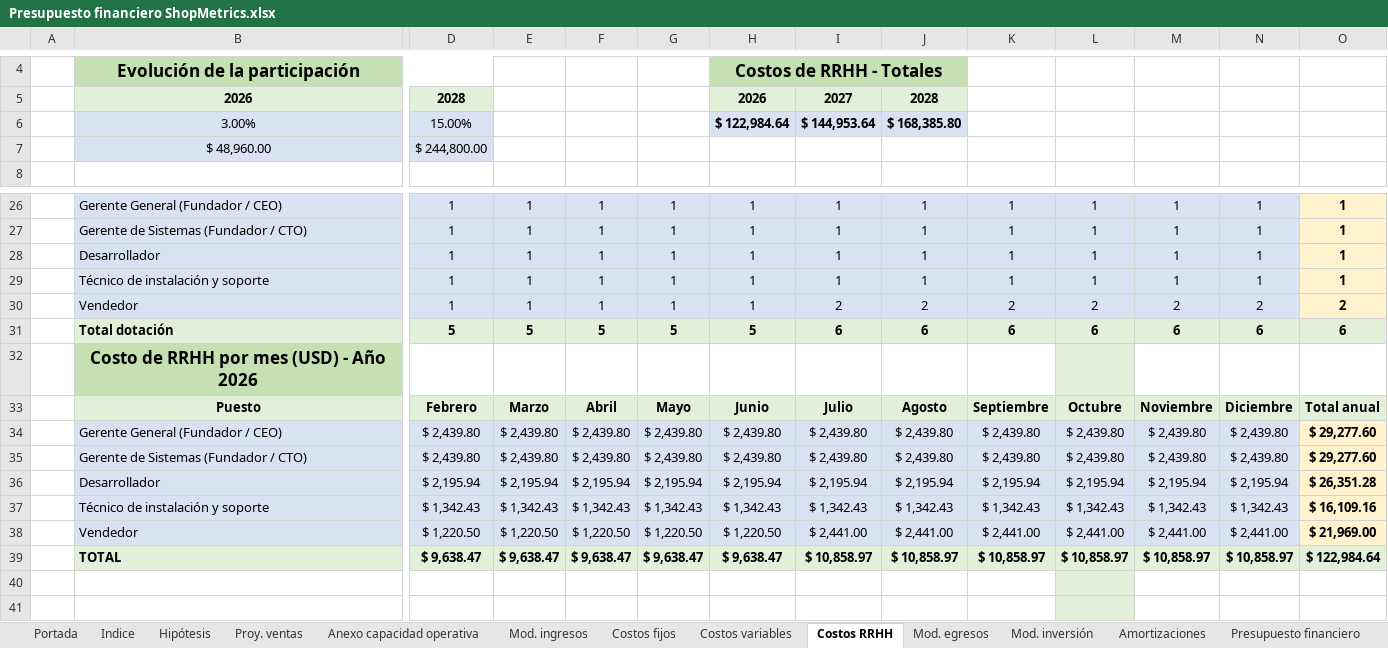
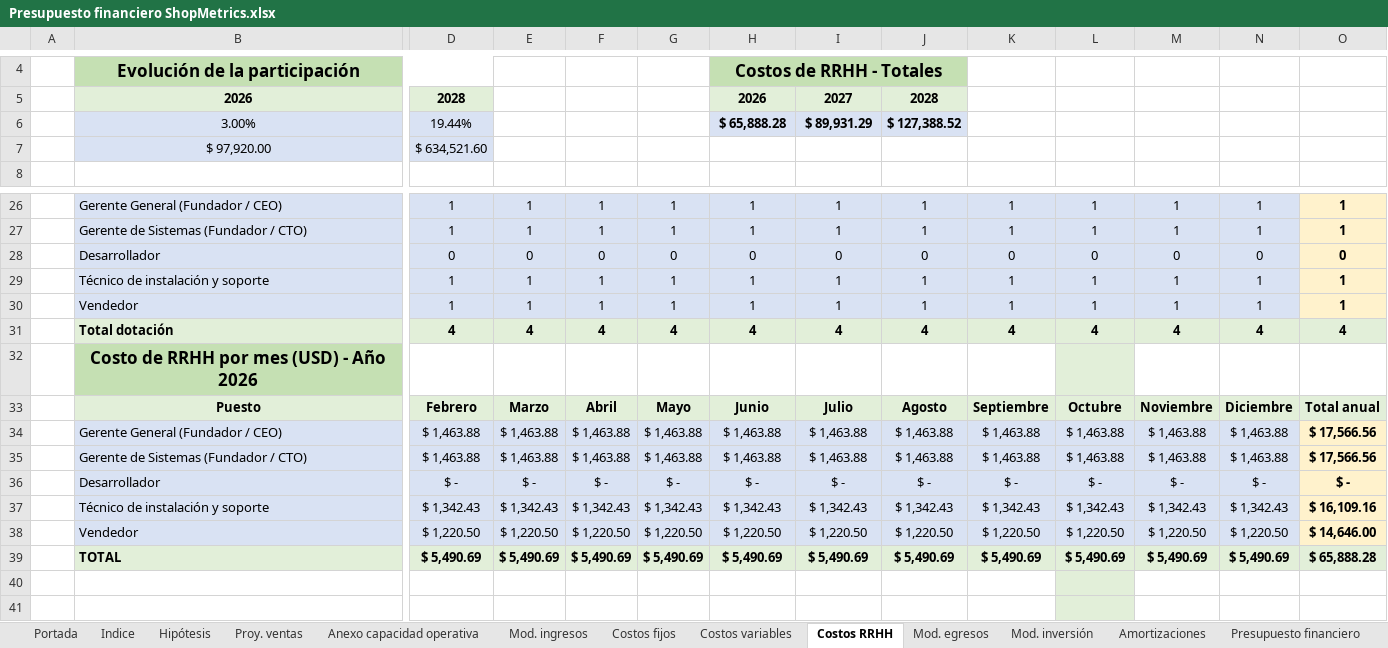
Before and after one commit to javieravellanedaa/ShopMetrics-Negocio, an Excel workbook: documento/Presupuesto financiero ShopMetrics.xlsx, sheet Costos RRHH, drawn as a sheet; only a part is shown, gaps mark what is left out; values as stored, in another font and other column widths than the file's, no borders; charts and pictures not drawn; removed rows and columns are numbered as before the commit, all else as after; rows hold the shown columns only; the diff covers the shown part only; the diff names each change by its address in the sheet, - before the commit and + after, or states it on an @@ line.

```diff
--- a/documento/Presupuesto financiero ShopMetrics.xlsx (sheet Costos RRHH)
+++ b/documento/Presupuesto financiero ShopMetrics.xlsx (sheet Costos RRHH)
-row 6:  | 3.00% | 15.00% |  |  |  | $ 122,984.64 | $ 144,953.64 | $ 168,385.80
-row 7:  | $ 48,960.00 | $ 244,800.00
+row 6:  | 3.00% | 19.44% |  |  |  | $ 65,888.28 | $ 89,931.29 | $ 127,388.52
+row 7:  | $ 97,920.00 | $ 634,521.60
-row 28:  | Desarrollador | 1 | 1 | 1 | 1 | 1 | 1 | 1 | 1 | 1 | 1 | 1 | 1
+row 28:  | Desarrollador | 0 | 0 | 0 | 0 | 0 | 0 | 0 | 0 | 0 | 0 | 0 | 0
-I30: 2
+I30: 1
-J30: 2
+J30: 1
-K30: 2
+K30: 1
-L30: 2
+L30: 1
-M30: 2
+M30: 1
-N30: 2
+N30: 1
-O30: 2
+O30: 1
-row 31:  | Total dotación | 5 | 5 | 5 | 5 | 5 | 6 | 6 | 6 | 6 | 6 | 6 | 6
+row 31:  | Total dotación | 4 | 4 | 4 | 4 | 4 | 4 | 4 | 4 | 4 | 4 | 4 | 4
-row 34:  | Gerente General (Fundador / CEO) | $ 2,439.80 | $ 2,439.80 | $ 2,439.80 | $ 2,439.80 | $ 2,439.80 | $ 2,439.80 | $ 2,439.80 | $ 2,439.80 | $ 2,439.80 | $ 2,439.80 | $ 2,439.80 | $ 29,277.60
-row 35:  | Gerente de Sistemas (Fundador / CTO) | $ 2,439.80 | $ 2,439.80 | $ 2,439.80 | $ 2,439.80 | $ 2,439.80 | $ 2,439.80 | $ 2,439.80 | $ 2,439.80 | $ 2,439.80 | $ 2,439.80 | $ 2,439.80 | $ 29,277.60
-row 36:  | Desarrollador | $ 2,195.94 | $ 2,195.94 | $ 2,195.94 | $ 2,195.94 | $ 2,195.94 | $ 2,195.94 | $ 2,195.94 | $ 2,195.94 | $ 2,195.94 | $ 2,195.94 | $ 2,195.94 | $ 26,351.28
+row 34:  | Gerente General (Fundador / CEO) | $ 1,463.88 | $ 1,463.88 | $ 1,463.88 | $ 1,463.88 | $ 1,463.88 | $ 1,463.88 | $ 1,463.88 | $ 1,463.88 | $ 1,463.88 | $ 1,463.88 | $ 1,463.88 | $ 17,566.56
+row 35:  | Gerente de Sistemas (Fundador / CTO) | $ 1,463.88 | $ 1,463.88 | $ 1,463.88 | $ 1,463.88 | $ 1,463.88 | $ 1,463.88 | $ 1,463.88 | $ 1,463.88 | $ 1,463.88 | $ 1,463.88 | $ 1,463.88 | $ 17,566.56
+row 36:  | Desarrollador | $ - | $ - | $ - | $ - | $ - | $ - | $ - | $ - | $ - | $ - | $ - | $ -
-I38: $ 2,441.00
+I38: $ 1,220.50
-J38: $ 2,441.00
+J38: $ 1,220.50
-K38: $ 2,441.00
+K38: $ 1,220.50
-L38: $ 2,441.00
+L38: $ 1,220.50
-M38: $ 2,441.00
+M38: $ 1,220.50
-N38: $ 2,441.00
+N38: $ 1,220.50
-O38: $ 21,969.00
+O38: $ 14,646.00
-row 39:  | TOTAL | $ 9,638.47 | $ 9,638.47 | $ 9,638.47 | $ 9,638.47 | $ 9,638.47 | $ 10,858.97 | $ 10,858.97 | $ 10,858.97 | $ 10,858.97 | $ 10,858.97 | $ 10,858.97 | $ 122,984.64
+row 39:  | TOTAL | $ 5,490.69 | $ 5,490.69 | $ 5,490.69 | $ 5,490.69 | $ 5,490.69 | $ 5,490.69 | $ 5,490.69 | $ 5,490.69 | $ 5,490.69 | $ 5,490.69 | $ 5,490.69 | $ 65,888.28
```
Also changed, not shown: 16 added rows, 16 removed rows, 14 edited cells and cell formats elsewhere in this sheet, sheet Costos variables, sheet Proy. ventas, sheet Anexo capacidad operativa, sheet Amortizaciones, sheet Presupuesto financiero, sheet Mod. inversión, 4 more sheets, formulas that keep their value, charts or pictures, 4 other files.
